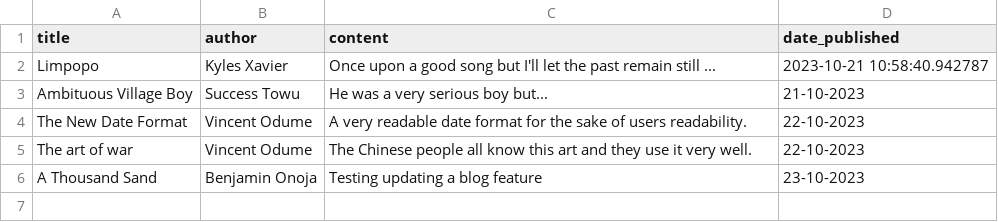
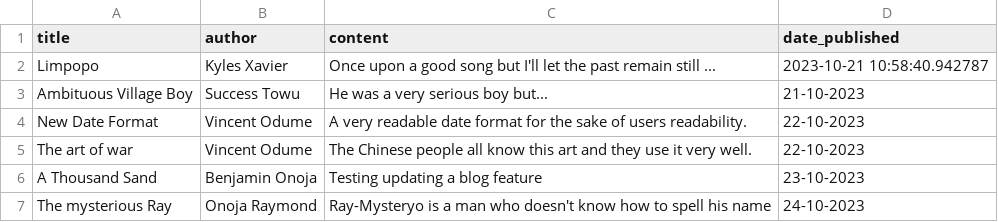
Before and after one commit to veenzent/blogging-app-API, a CSV file: blogging_app/all_articles.csv, drawn as a sheet.

```diff
--- a/blogging_app/all_articles.csv
+++ b/blogging_app/all_articles.csv
@@ -3,4 +3,5 @@ Limpopo,Kyles Xavier,Once upon a good song but I'll let the past remain still ..
 Ambituous Village Boy,Success Towu,He was a very serious boy but... ,21-10-2023
-The New Date Format,Vincent Odume,A very readable date format for the sake of users readability.,22-10-2023
+New Date Format,Vincent Odume,A very readable date format for the sake of users readability.,22-10-2023
 The art of war,Vincent Odume,The Chinese people all know this art and they use it very well.,22-10-2023
 A Thousand Sand,Benjamin Onoja,Testing updating a blog feature,23-10-2023
+The mysterious Ray,Onoja Raymond,Ray-Mysteryo is a man who doesn't know how to spell his name,24-10-2023
```
Also changed, not shown: blogging_app/UsersDB.csv, 6 other files.
